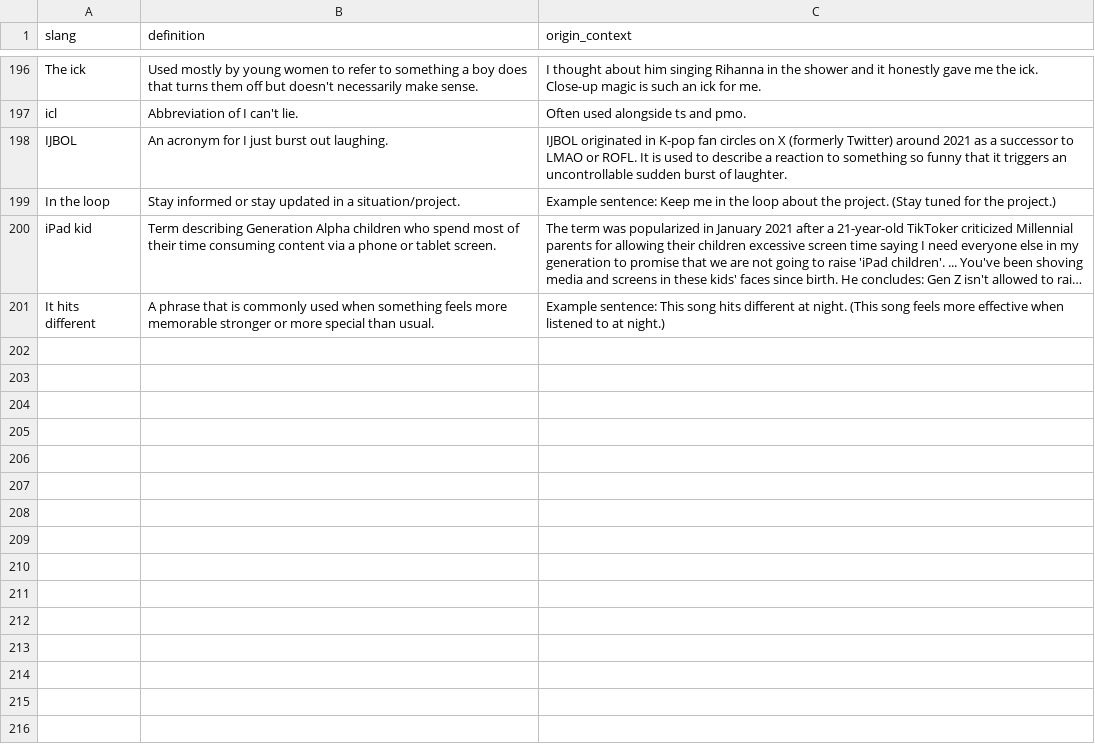
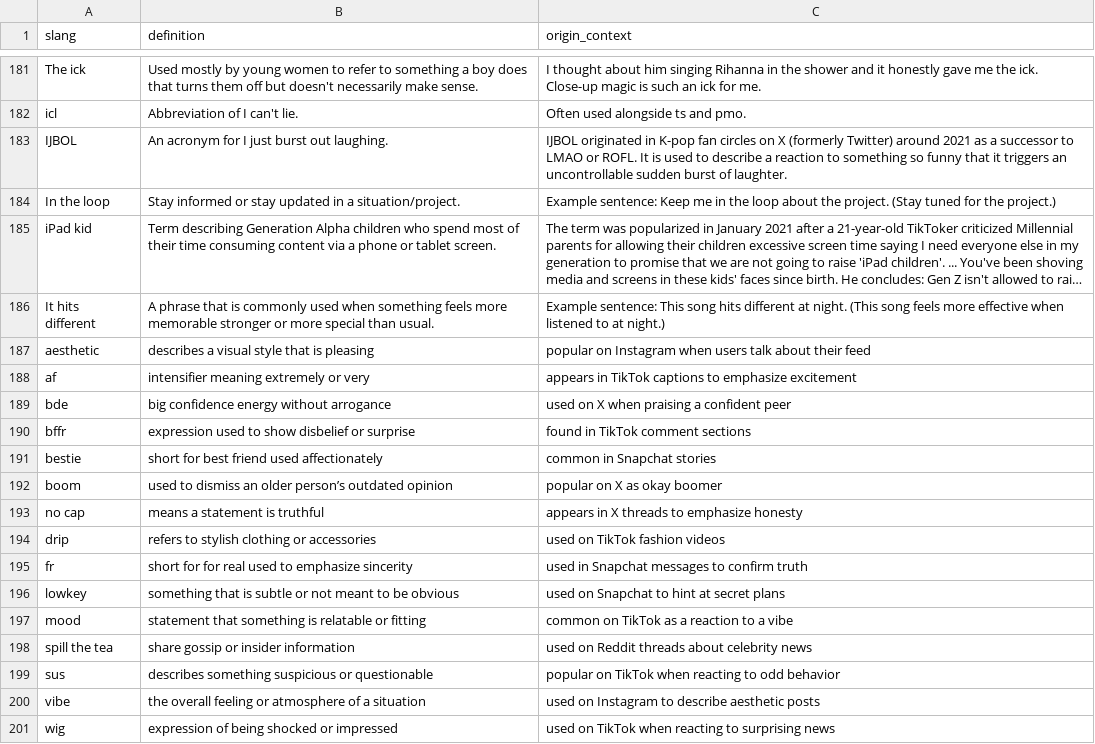
Before and after one commit to ferrysrt/slangfeed, a CSV file: data/slang_dataset.csv, drawn as a sheet; only a part is shown, gaps mark what is left out; long unchanged cells end in …; the diff covers the shown part only; the diff names each change by its address in the sheet, - before the commit and + after, or states it on an @@ line.

```diff
--- a/data/slang_dataset.csv
+++ b/data/slang_dataset.csv
+row 187: aesthetic | describes a visual style that is pleasing | popular on Instagram when users talk about their feed
+row 188: af | intensifier meaning extremely or very | appears in TikTok captions to emphasize excitement
+row 189: bde | big confidence energy without arrogance | used on X when praising a confident peer
+row 190: bffr | expression used to show disbelief or surprise | found in TikTok comment sections
+row 191: bestie | short for best friend used affectionately | common in Snapchat stories
+row 192: boom | used to dismiss an older person’s outdated opinion | popular on X as okay boomer
+row 193: no cap | means a statement is truthful | appears in X threads to emphasize honesty
+row 194: drip | refers to stylish clothing or accessories | used on TikTok fashion videos
+row 195: fr | short for for real used to emphasize sincerity | used in Snapchat messages to confirm truth
+row 196: lowkey | something that is subtle or not meant to be obvious | used on Snapchat to hint at secret plans
+row 197: mood | statement that something is relatable or fitting | common on TikTok as a reaction to a vibe
+row 198: spill the tea | share gossip or insider information | used on Reddit threads about celebrity news
+row 199: sus | describes something suspicious or questionable | popular on TikTok when reacting to odd behavior
+row 200: vibe | the overall feeling or atmosphere of a situation | used on Instagram to describe aesthetic posts
+row 201: wig | expression of being shocked or impressed | used on TikTok when reacting to surprising news
```
Also changed, not shown: 15 removed rows elsewhere in this file, 1 other file.
